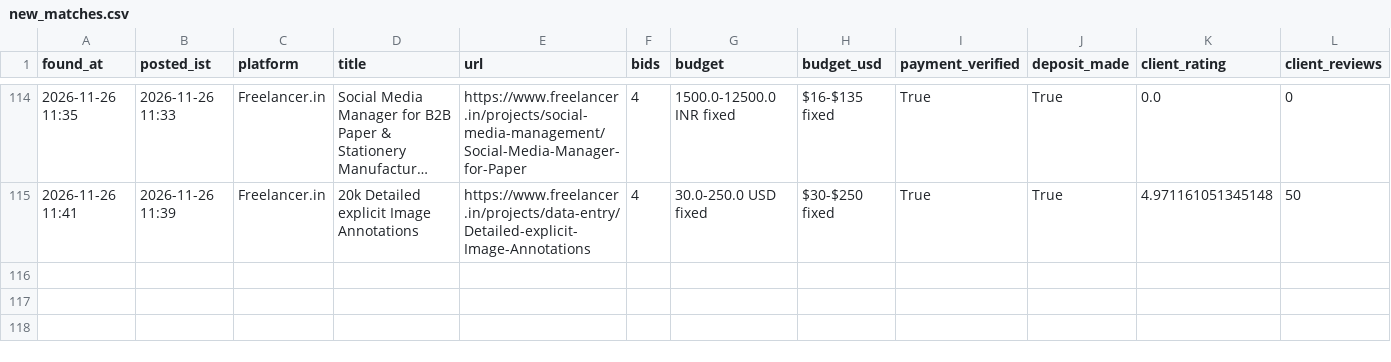
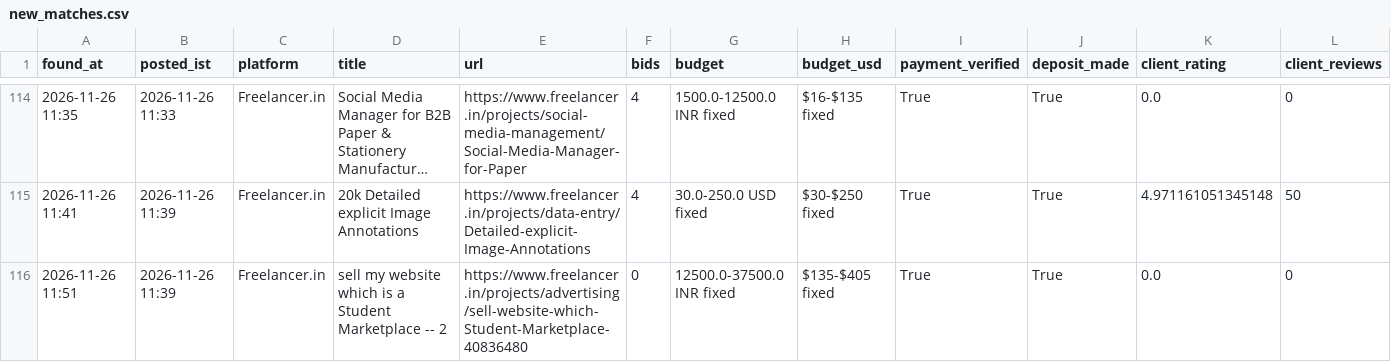
Before and after one commit to vinay2210974/freelance-gig-scanner, a CSV file: new_matches.csv, drawn as a sheet; only a part is shown, gaps mark what is left out; long unchanged cells end in …; rows hold the shown columns only; the diff names each change by its address in the sheet, - before the commit and + after, or states it on an @@ line.

```diff
--- a/new_matches.csv
+++ b/new_matches.csv
+row 116: 2026-11-26 11:51 | 2026-11-26 11:39 | Freelancer.in | sell my website which is a Student Marketplace -- 2 | https://www.freelancer.in/projects/advertising/sell-website-which-Student-Marketplace-40836480 | 0 | 12500.0-37500.0 INR fixed | $135-$405 fixed | True | True | 0.0 | 0
```
Also changed, not shown: 3 other files.
